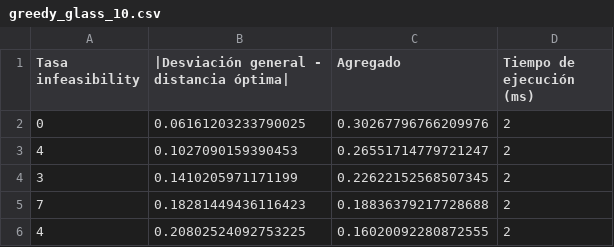
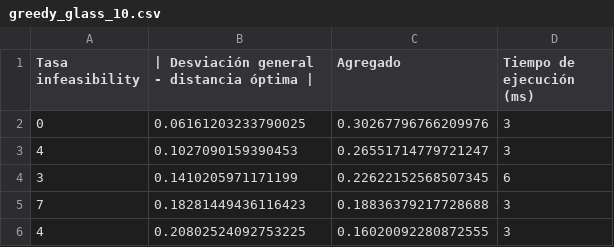
Before and after one commit to Asmilex/Metaheuristicas, a CSV file: data/csv/greedy_glass_10.csv, drawn as a sheet.

```diff
--- a/data/csv/greedy_glass_10.csv
+++ b/data/csv/greedy_glass_10.csv
@@ -1,6 +1,6 @@
-Tasa infeasibility,|Desviación general - distancia óptima|,Agregado,Tiempo de ejecución (ms)
-0,0.06161203233790025,0.30267796766209976,2
-4,0.1027090159390453,0.26551714779721247,2
-3,0.1410205971171199,0.22622152568507345,2
-7,0.18281449436116423,0.18836379217728688,2
-4,0.20802524092753225,0.16020092280872555,2
+Tasa infeasibility,| Desviación general - distancia óptima |,Agregado,Tiempo de ejecución (ms)
+0,0.06161203233790025,0.30267796766209976,3
+4,0.1027090159390453,0.26551714779721247,3
+3,0.1410205971171199,0.22622152568507345,6
+7,0.18281449436116423,0.18836379217728688,3
+4,0.20802524092753225,0.16020092280872555,3
```
Also changed, not shown: data/csv/bl_zoo_10.csv, data/csv/bl_zoo_20.csv, 6 other files.
